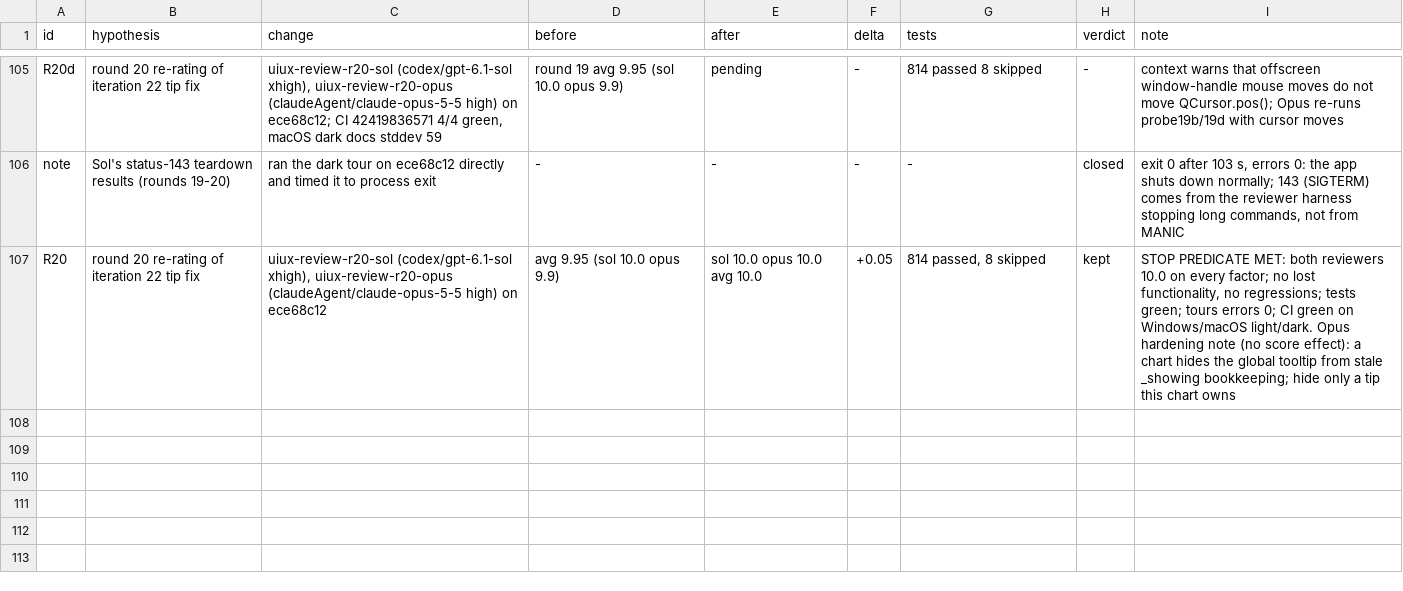
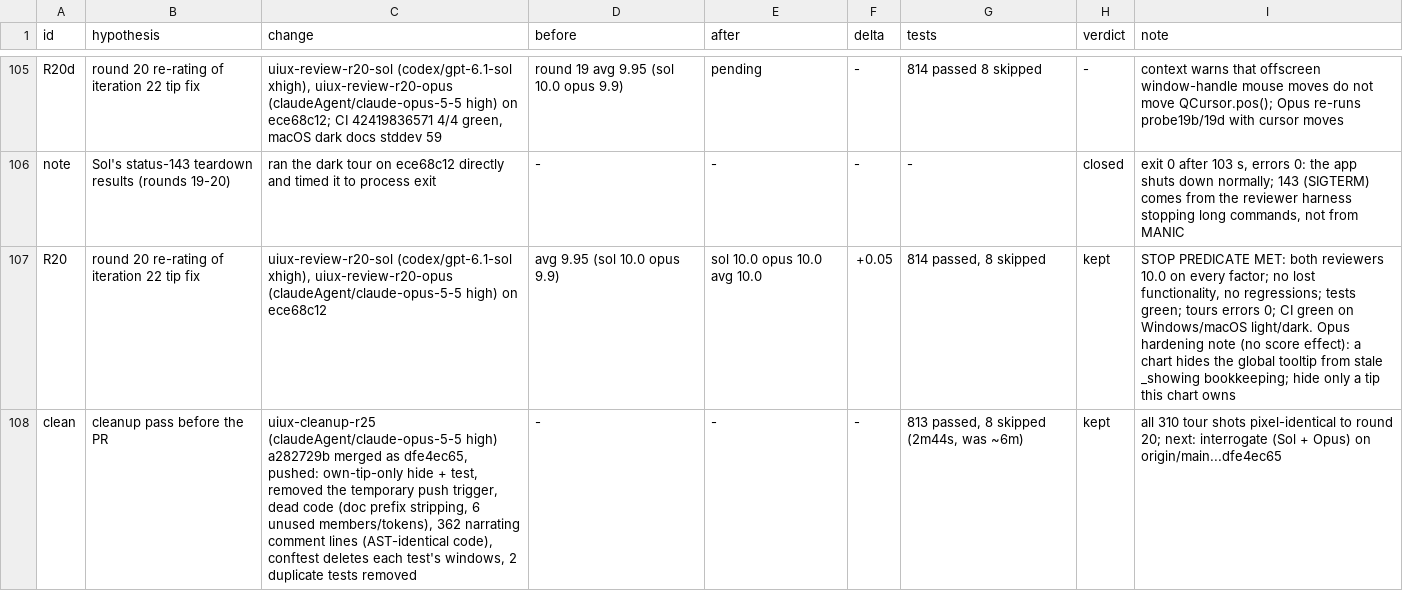
Before and after one commit to FrancisCrickInstitute/pMANIC, a TSV file: decision.tsv, drawn as a sheet; only a part is shown, gaps mark what is left out.

Commit message:
notes: cleanup merged, interrogate brief

```diff
--- a/decision.tsv
+++ b/decision.tsv
@@ -107 +107,2 @@ note	Sol's status-143 teardown results (rounds 19-20)	ran the dark tour on ece68
 R20	round 20 re-rating of iteration 22 tip fix	uiux-review-r20-sol (codex/gpt-6.1-sol xhigh), uiux-review-r20-opus (claudeAgent/claude-opus-5-5 high) on ece68c12	avg 9.95 (sol 10.0 opus 9.9)	sol 10.0 opus 10.0 avg 10.0	+0.05	814 passed, 8 skipped	kept	STOP PREDICATE MET: both reviewers 10.0 on every factor; no lost functionality, no regressions; tests green; tours errors 0; CI green on Windows/macOS light/dark. Opus hardening note (no score effect): a chart hides the global tooltip from stale _showing bookkeeping; hide only a tip this chart owns
+clean	cleanup pass before the PR	uiux-cleanup-r25 (claudeAgent/claude-opus-5-5 high) a282729b merged as dfe4ec65, pushed: own-tip-only hide + test, removed the temporary push trigger, dead code (doc prefix stripping, 6 unused members/tokens), 362 narrating comment lines (AST-identical code), conftest deletes each test's windows, 2 duplicate tests removed	-	-	-	813 passed, 8 skipped (2m44s, was ~6m)	kept	all 310 tour shots pixel-identical to round 20; next: interrogate (Sol + Opus) on origin/main...dfe4ec65
```
Also changed, not shown: 1 other file.
